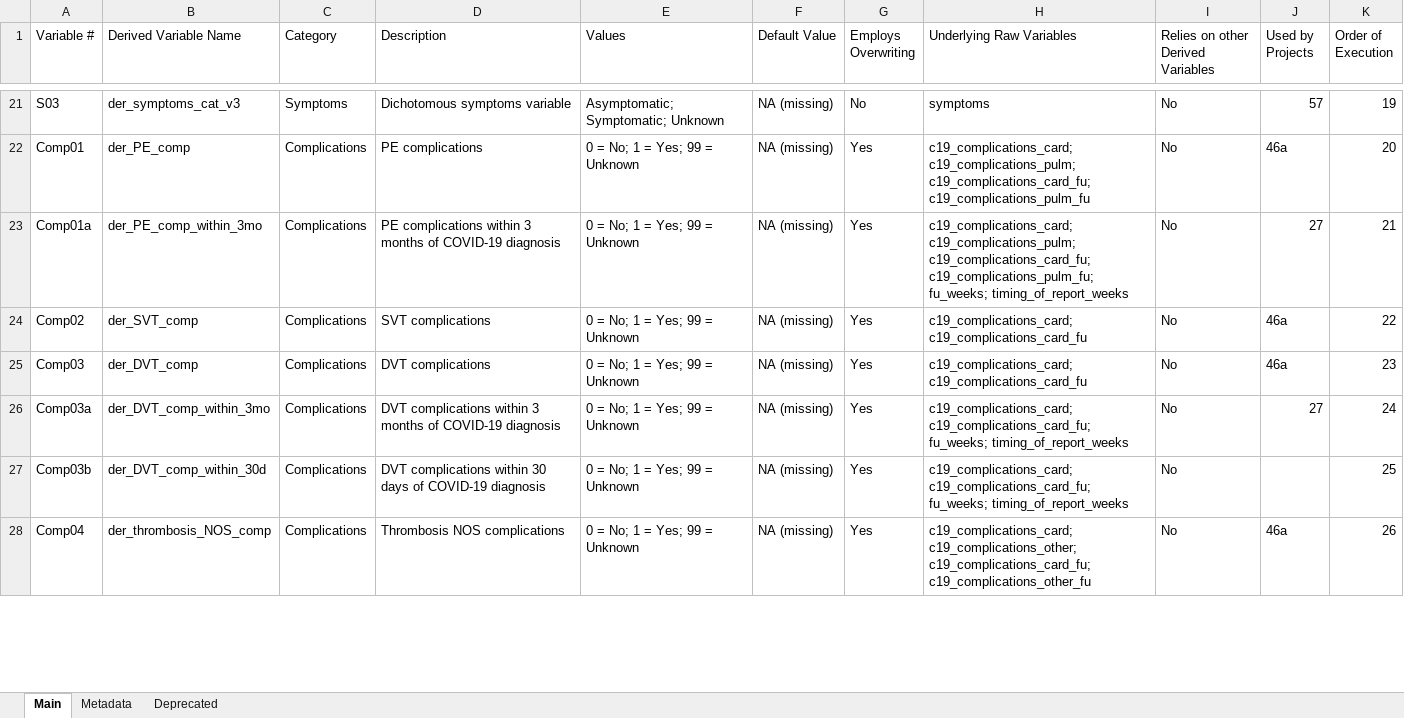
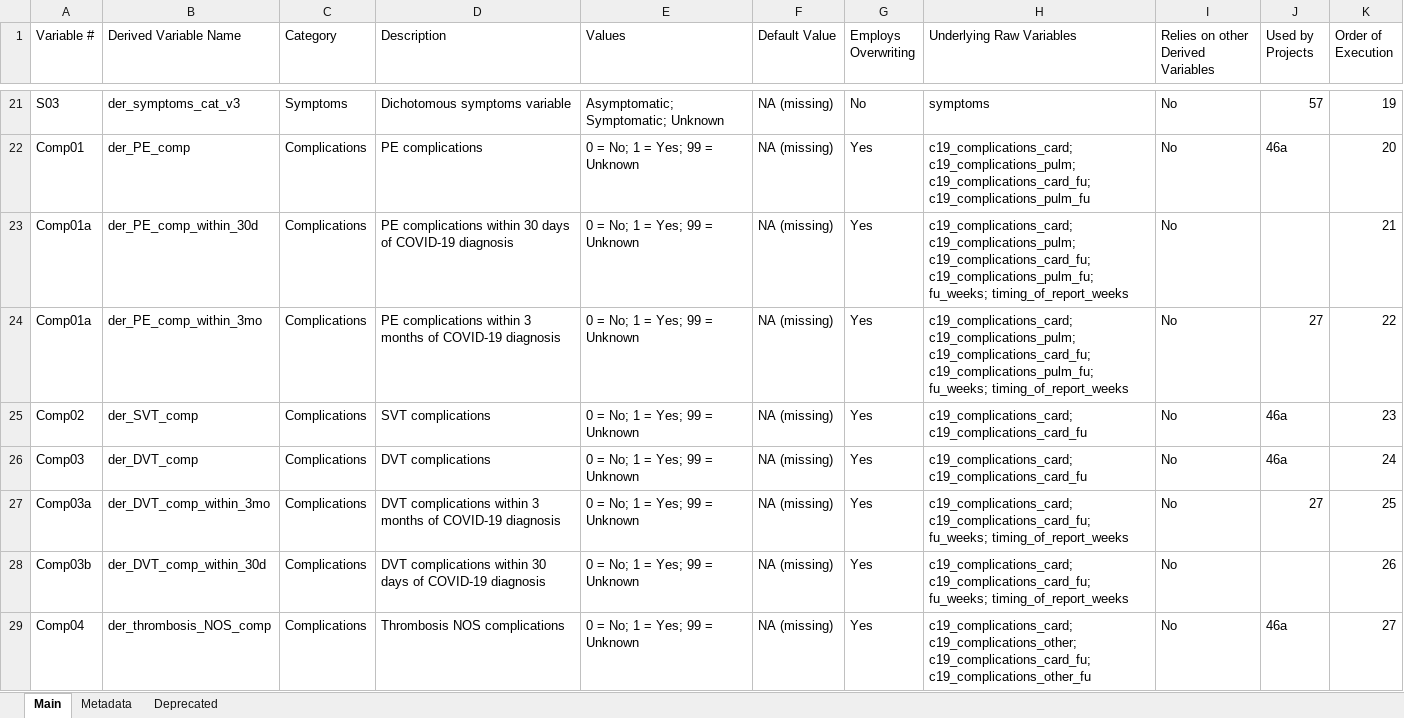
Before and after one commit to covidncancer/CCC19_dictionary, an Excel workbook: CCC19_Derived_Variables_Spreadsheet.xlsx, sheet Main, drawn as a sheet; only a part is shown, gaps mark what is left out; values as stored, in another font and other column widths than the file's, no borders; table styles not drawn; addresses are those after the commit; the diff covers the shown part only; the diff names each change by its address in the sheet, - before the commit and + after, or states it on an @@ line.

```diff
--- a/CCC19_Derived_Variables_Spreadsheet.xlsx (sheet Main)
+++ b/CCC19_Derived_Variables_Spreadsheet.xlsx (sheet Main)
+row 23: Comp01a | der_PE_comp_within_30d | Complications | PE complications within 30 days of COVID-19 diagnosis | 0 = No; 1 = Yes; 99 = Unknown | NA (missing) | Yes | c19_complications_card; c19_complications_pulm; c19_complications_card_fu; c19_complications_pulm_fu; fu_weeks; timing_of_report_weeks | No |  | 21
-K24 (Order of Execution): 21
+K24 (Order of Execution): 22
-K25 (Order of Execution): 22
+K25 (Order of Execution): 23
-K26 (Order of Execution): 23
+K26 (Order of Execution): 24
-K27 (Order of Execution): 24
+K27 (Order of Execution): 25
-K28 (Order of Execution): 25
+K28 (Order of Execution): 26
-K29 (Order of Execution): 26
+K29 (Order of Execution): 27
```
Also changed, not shown: 1 added row and 125 edited cells elsewhere in this sheet, 1 other file.
